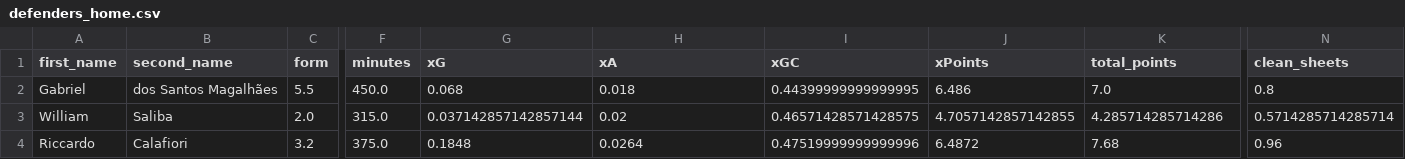
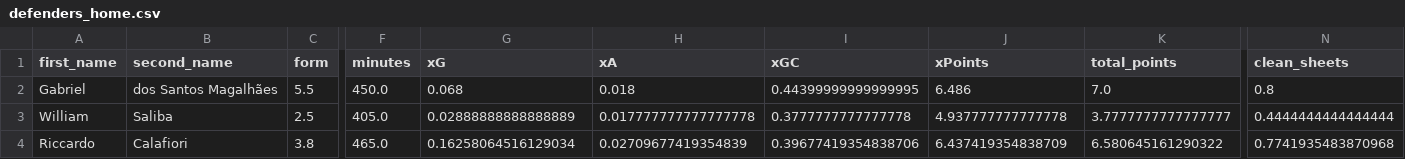
Before and after one commit to sarthakk88/FPL-StatsHub, a CSV file: data/defenders_home.csv, drawn as a sheet; only a part is shown, gaps mark what is left out; the diff covers the shown part only; the diff names each change by its address in the sheet, - before the commit and + after, or states it on an @@ line.

```diff
--- a/data/defenders_home.csv
+++ b/data/defenders_home.csv
-C3 (form): 2.0
+C3 (form): 2.5
-F3 (minutes): 315.0
+F3 (minutes): 405.0
-G3 (xG): 0.037142857142857144
+G3 (xG): 0.02888888888888889
-H3 (xA): 0.02
+H3 (xA): 0.017777777777777778
-I3 (xGC): 0.46571428571428575
+I3 (xGC): 0.3777777777777778
-J3 (xPoints): 4.7057142857142855
+J3 (xPoints): 4.937777777777778
-K3 (total_points): 4.285714285714286
+K3 (total_points): 3.7777777777777777
-N3 (clean_sheets): 0.5714285714285714
+N3 (clean_sheets): 0.4444444444444444
-C4 (form): 3.2
+C4 (form): 3.8
-F4 (minutes): 375.0
+F4 (minutes): 465.0
-G4 (xG): 0.1848
+G4 (xG): 0.16258064516129034
-H4 (xA): 0.0264
+H4 (xA): 0.02709677419354839
-I4 (xGC): 0.47519999999999996
+I4 (xGC): 0.39677419354838706
-J4 (xPoints): 6.4872
+J4 (xPoints): 6.437419354838709
-K4 (total_points): 7.68
+K4 (total_points): 6.580645161290322
-N4 (clean_sheets): 0.96
+N4 (clean_sheets): 0.7741935483870968
```
Also changed, not shown: 1 added row and 152 edited cells elsewhere in this file, data/defenders_all.csv, data/defenders_away.csv, 27 other files.
